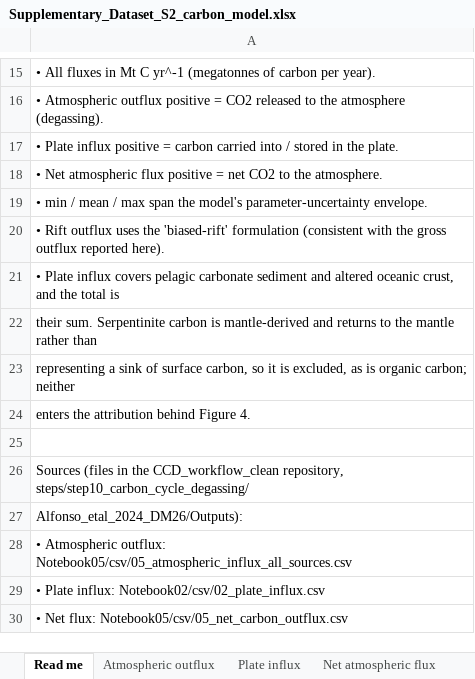
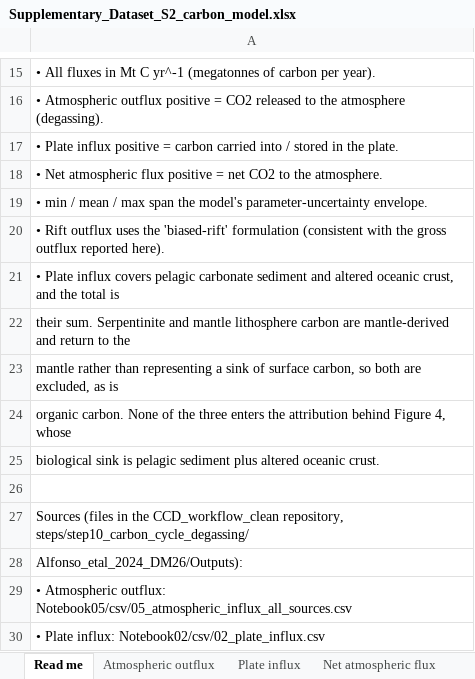
Before and after one commit to EarthByte/CCD, an Excel workbook: supplementary/Supplementary_Dataset_S2_carbon_model.xlsx, sheet Read me, drawn as a sheet; only a part is shown, gaps mark what is left out; the shorter side is filled out with more unchanged rows; values as stored, in another font and other column widths than the file's, no borders; the diff names each change by its address in the sheet, - before the commit and + after, or states it on an @@ line.

```diff
--- a/supplementary/Supplementary_Dataset_S2_carbon_model.xlsx (sheet Read me)
+++ b/supplementary/Supplementary_Dataset_S2_carbon_model.xlsx (sheet Read me)
-A22: …sum. Serpentinite carbon is mantle-derived and returns to the mantle rather than
+A22: …sum. Serpentinite and mantle lithosphere carbon are mantle-derived and return to the
-A23: representing a sink of surface carbon, so it is excluded, as is organic carbon; neither
+A23: mantle rather than representing a sink of surface carbon, so both are excluded, as is
-A24: enters the attribution behind Figure 4.
+A24: organic carbon. None of the three enters the attribution behind Figure 4, whose
+row 25: biological sink is pelagic sediment plus altered oceanic crust.
```
Also changed, not shown: sheet Provenance, supplementary/Supplementary_Dataset_S1_CCD.xlsx, 1 other file.
